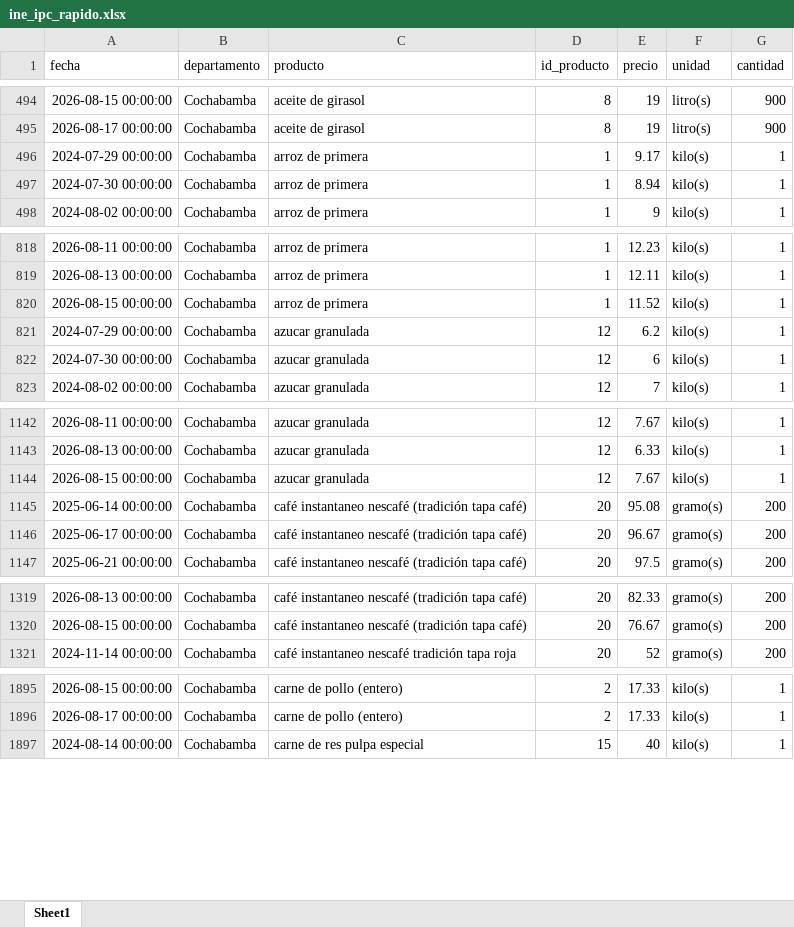
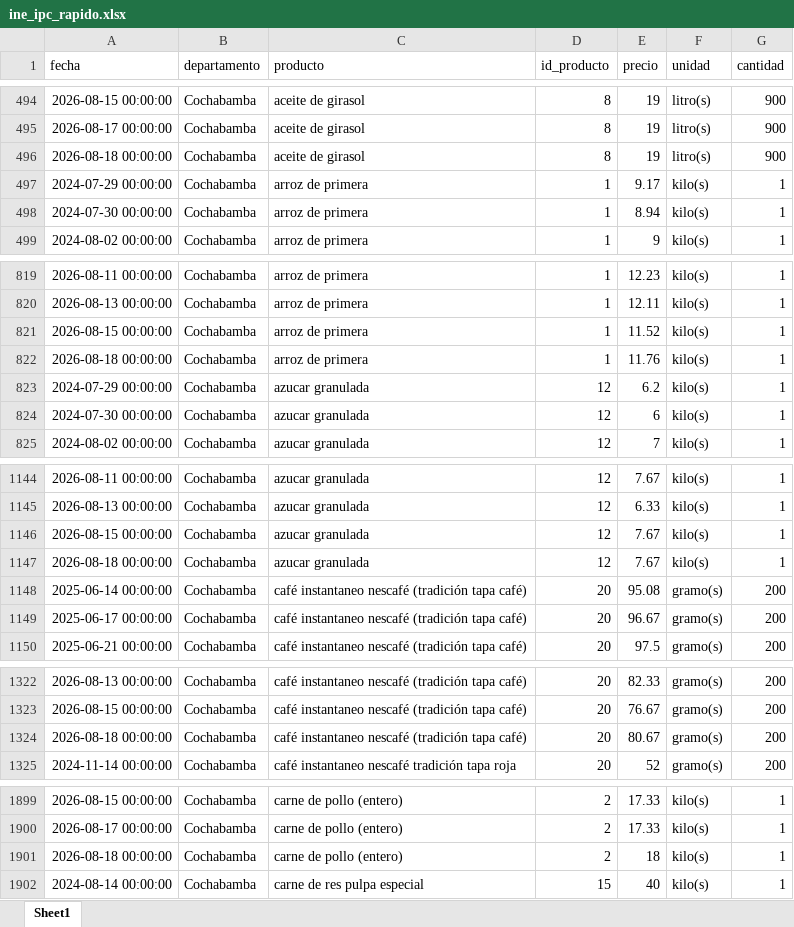
Before and after one commit to mauforonda/indicadores_inflacion, an Excel workbook: ine_ipc_rapido.xlsx, sheet Sheet1, drawn as a sheet; only a part is shown, gaps mark what is left out; values as stored, in another font and other column widths than the file's, no borders; the diff covers the shown part only; the diff names each change by its address in the sheet, - before the commit and + after, or states it on an @@ line.

Commit message:
Update data

```diff
--- a/ine_ipc_rapido.xlsx (sheet Sheet1)
+++ b/ine_ipc_rapido.xlsx (sheet Sheet1)
+row 496: 2026-08-18 00:00:00 | Cochabamba | aceite de girasol | 8 | 19 | litro(s) | 900
+row 822: 2026-08-18 00:00:00 | Cochabamba | arroz de primera | 1 | 11.76 | kilo(s) | 1
+row 1147: 2026-08-18 00:00:00 | Cochabamba | azucar granulada | 12 | 7.67 | kilo(s) | 1
+row 1324: 2026-08-18 00:00:00 | Cochabamba | café instantaneo nescafé (tradición tapa café) | 20 | 80.67 | gramo(s) | 200
+row 1901: 2026-08-18 00:00:00 | Cochabamba | carne de pollo (entero) | 2 | 18 | kilo(s) | 1
```
Also changed, not shown: 39 added rows and 4 moved rows elsewhere in this sheet, 1 other file.
